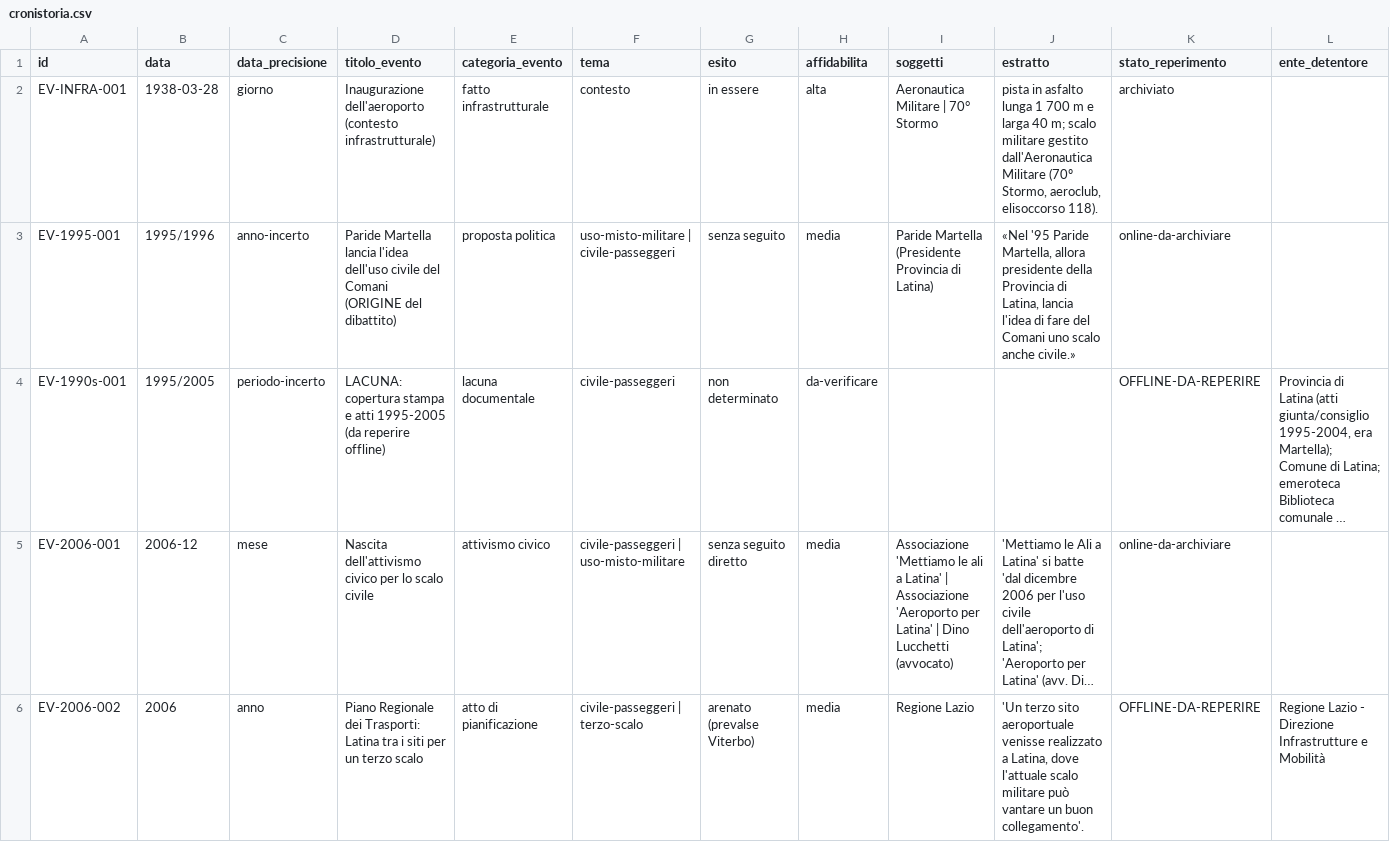
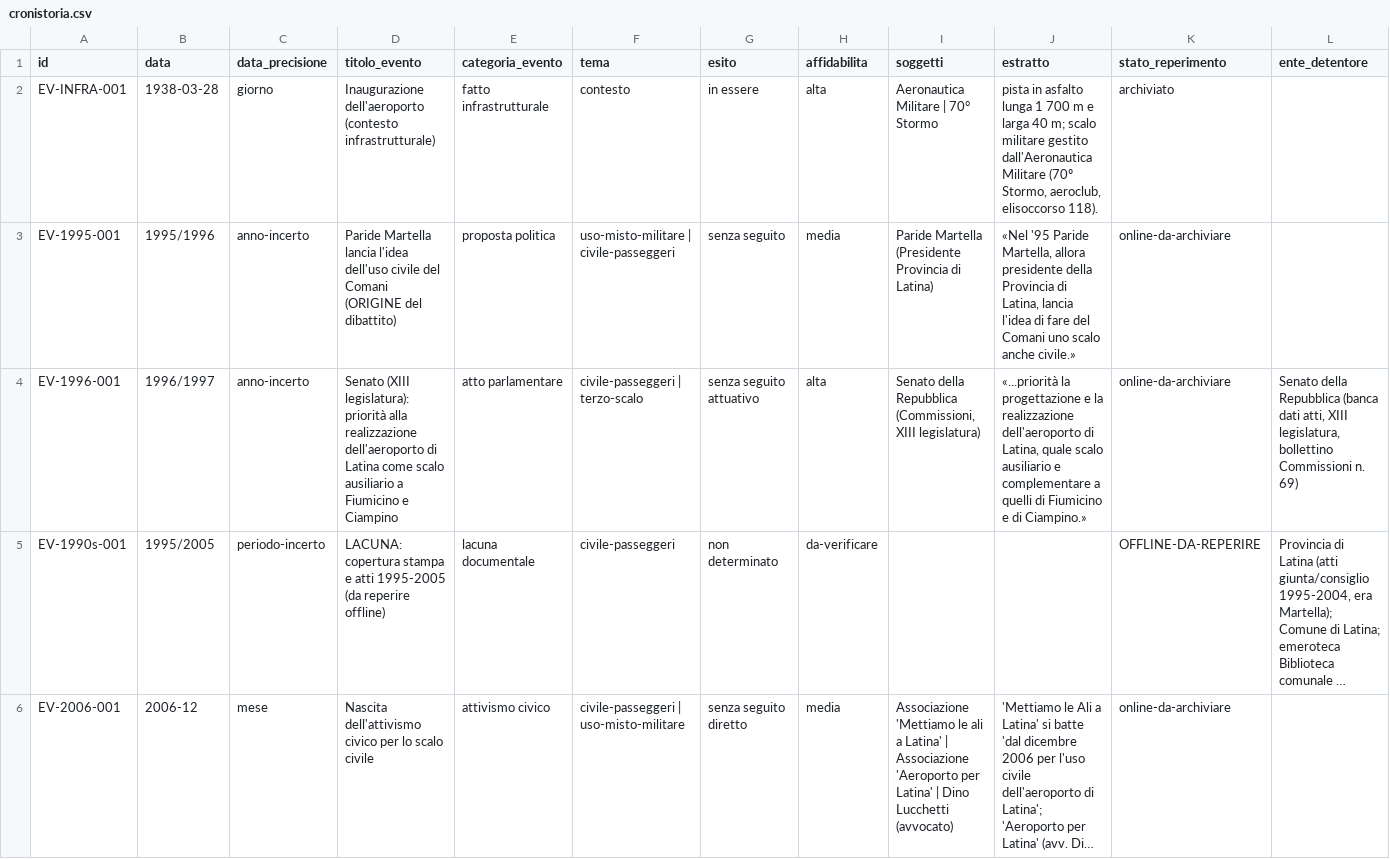
Before and after one commit to fpietrosanti/aeroportodilatina, a CSV file: data/cronistoria.csv, drawn as a sheet; only a part is shown; the shorter side is filled out with more unchanged rows; long unchanged cells end in …; rows hold the shown columns only; the diff names each change by its address in the sheet, - before the commit and + after, or states it on an @@ line.

```diff
--- a/data/cronistoria.csv
+++ b/data/cronistoria.csv
+row 4: EV-1996-001 | 1996/1997 | anno-incerto | Senato (XIII legislatura): priorità alla realizzazione dell'aeroporto di Latina come scalo ausiliario a Fiumicino e Ciampino | atto parlamentare | civile-passeggeri | terzo-scalo | senza seguito attuativo | alta | Senato della Repubblica (Commissioni, XIII legislatura) | «...priorità la progettazione e la realizzazione dell'aeroporto di Latina, quale scalo ausiliario e complementare a quelli di Fiumicino e di Ciampino.» | online-da-archiviare | Senato della Repubblica (banca dati atti, XIII legislatura, bollettino Commissioni n. 69)
```
Also changed, not shown: archive/manifest.csv, 10 other files.
